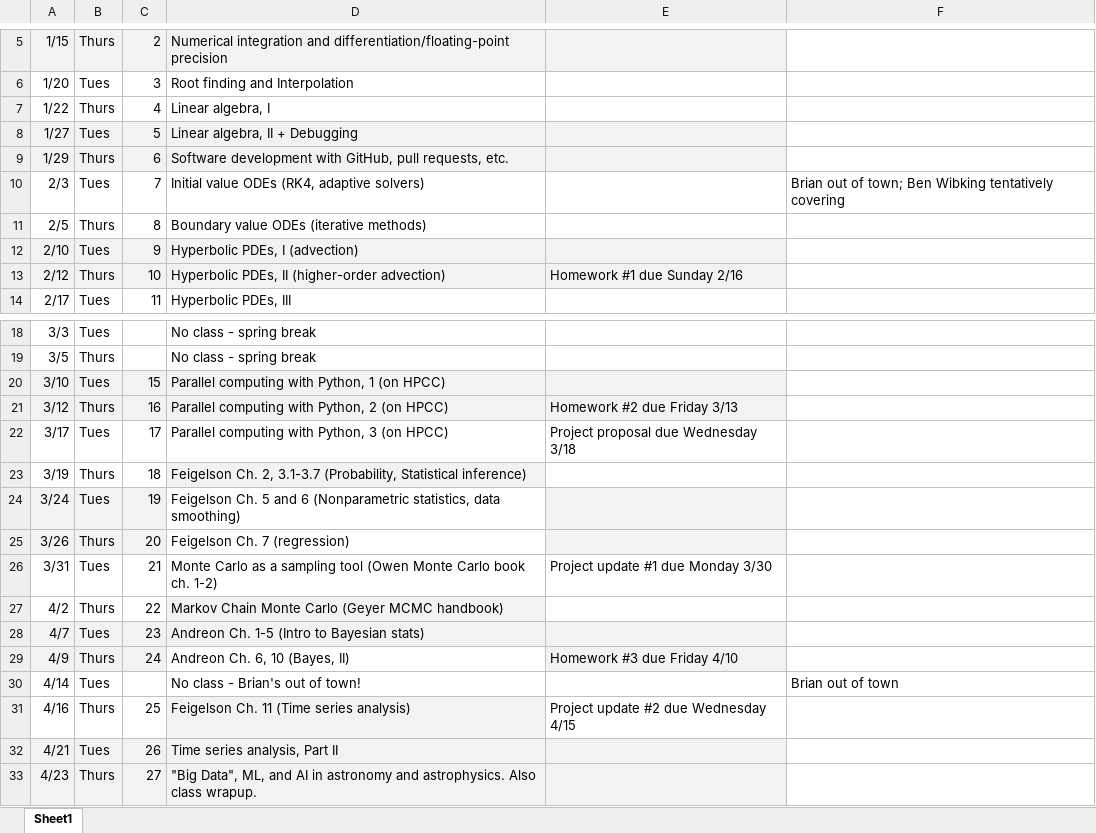
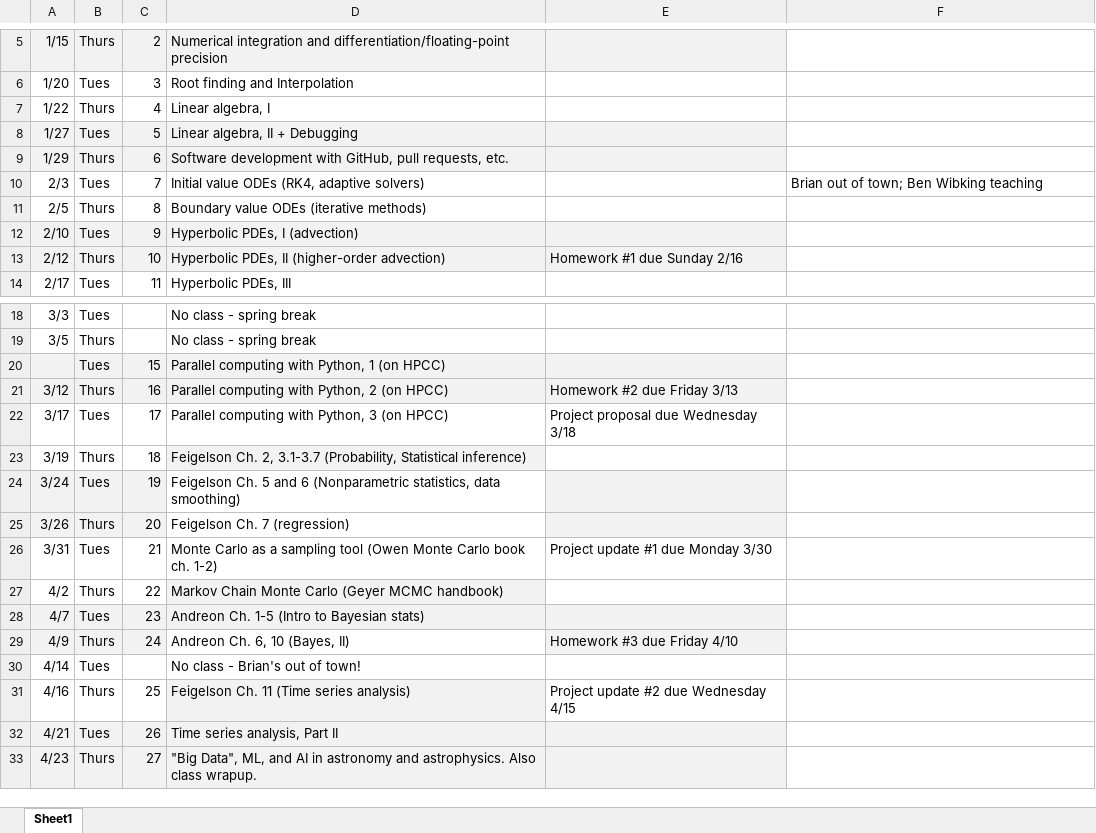
Before and after one commit to bwoshea/Computational_Astro_Spring_2026, an Excel workbook: course_docs/PHY_905_comp_astro_schedule_Spring_2026.v2.xlsx, sheet Sheet1, drawn as a sheet; only a part is shown, gaps mark what is left out; values as stored, in another font and other column widths than the file's, no borders; the diff names each change by its address in the sheet, - before the commit and + after, or states it on an @@ line.

```diff
--- a/course_docs/PHY_905_comp_astro_schedule_Spring_2026.v2.xlsx (sheet Sheet1)
+++ b/course_docs/PHY_905_comp_astro_schedule_Spring_2026.v2.xlsx (sheet Sheet1)
-F10: Brian out of town; Ben Wibking tentatively covering
+F10: Brian out of town; Ben Wibking teaching
-A20: 3/10
+A20: (empty)
-F30: Brian out of town
+F30: (empty)
```
Also changed, not shown: 7 other files.
